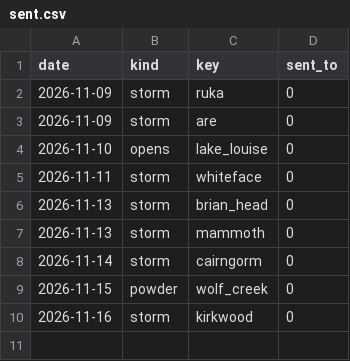
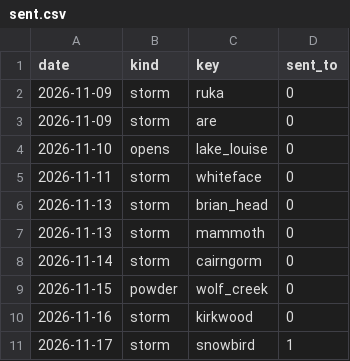
Before and after one commit to lpfitzgerald98-star/ski-conditions, a CSV file: logs/push/sent.csv, drawn as a sheet; the diff names each change by its address in the sheet, - before the commit and + after, or states it on an @@ line.

```diff
--- a/logs/push/sent.csv
+++ b/logs/push/sent.csv
+row 11: 2026-11-17 | storm | snowbird | 1
```
